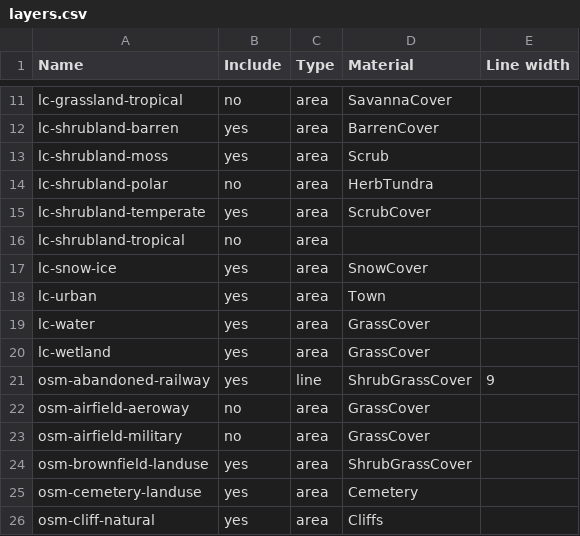
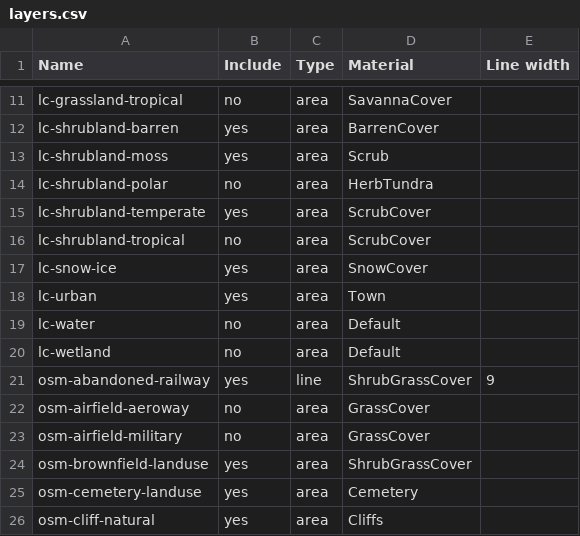
Before and after one commit to davidmegginson/fgfs-scenery-build, a CSV file: layers.csv, drawn as a sheet; only a part is shown, gaps mark what is left out.

```diff
--- a/layers.csv
+++ b/layers.csv
@@ -15,7 +15,7 @@ lc-shrubland-polar,no,area,HerbTundra
 lc-shrubland-temperate,yes,area,ScrubCover
-lc-shrubland-tropical,no,area,
+lc-shrubland-tropical,no,area,ScrubCover
 lc-snow-ice,yes,area,SnowCover
 lc-urban,yes,area,Town
-lc-water,yes,area,GrassCover
-lc-wetland,yes,area,GrassCover
+lc-water,no,area,Default
+lc-wetland,no,area,Default
 osm-abandoned-railway,yes,line,ShrubGrassCover,9
```
Also changed, not shown: 4 other files.
